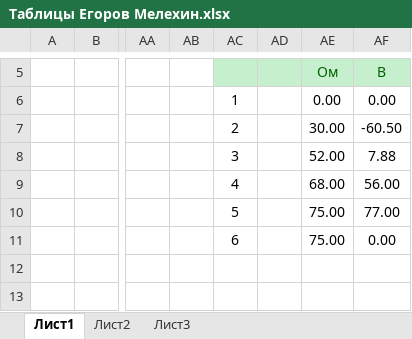
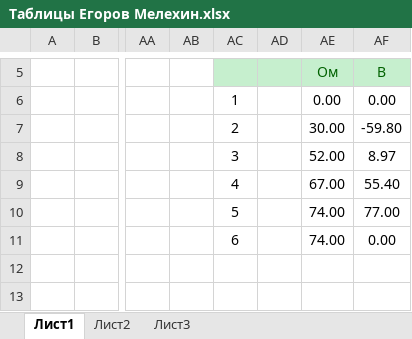
Before and after one commit to AleksandrMelexin/MUCTR-ElTech, an Excel workbook: lab1/Рабочие файлы/Таблицы Егоров Мелехин.xlsx, sheet Лист1, drawn as a sheet; only a part is shown, gaps mark what is left out; values as stored, in another font and other column widths than the file's, no borders; charts and pictures not drawn; the diff names each change by its address in the sheet, - before the commit and + after, or states it on an @@ line.

```diff
--- a/lab1/Рабочие файлы/Таблицы Егоров Мелехин.xlsx (sheet Лист1)
+++ b/lab1/Рабочие файлы/Таблицы Егоров Мелехин.xlsx (sheet Лист1)
-AF7: -60.50
+AF7: -59.80
-AF8: 7.88
+AF8: 8.97
-AE9: 68.00
+AE9: 67.00
-AF9: 56.00
+AF9: 55.40
-AE10:AE11: 75.00
+AE10:AE11: 74.00
```
Also changed, not shown: charts or pictures, 1 other file.
